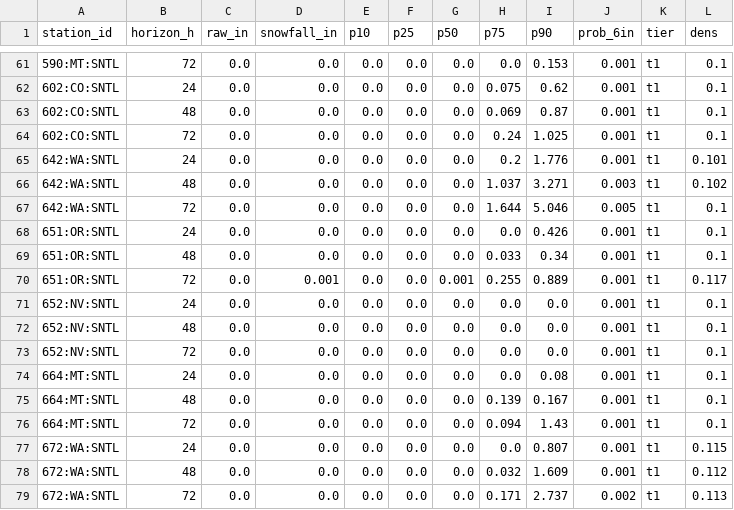
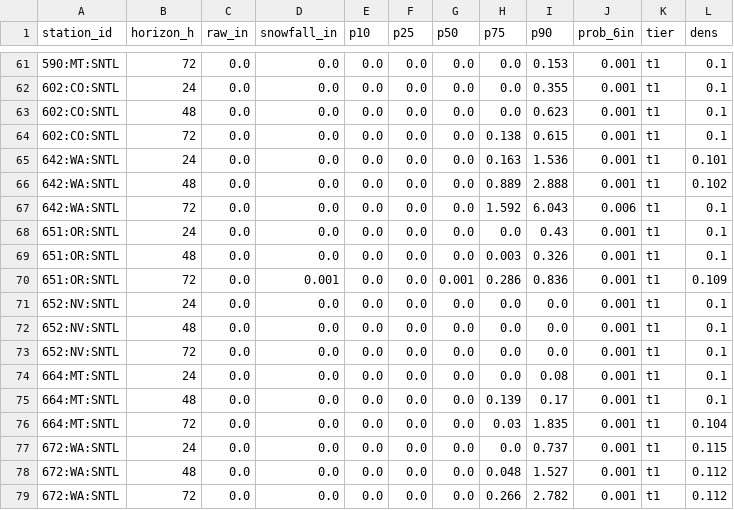
Before and after one commit to andrewnakas/open-powder-ml, a CSV file: history/stations/2026-11-06.csv, drawn as a sheet; only a part is shown, gaps mark what is left out; the diff covers the shown part only.

```diff
--- a/history/stations/2026-11-06.csv
+++ b/history/stations/2026-11-06.csv
@@ -61,11 +61,11 @@ station_id,horizon_h,raw_in,snowfall_in,p10,p25,p50,p75,p90,prob_6in,tier,dens
 590:MT:SNTL,72,0.0,0.0,0.0,0.0,0.0,0.0,0.153,0.001,t1,0.1
-602:CO:SNTL,24,0.0,0.0,0.0,0.0,0.0,0.075,0.62,0.001,t1,0.1
-602:CO:SNTL,48,0.0,0.0,0.0,0.0,0.0,0.069,0.87,0.001,t1,0.1
-602:CO:SNTL,72,0.0,0.0,0.0,0.0,0.0,0.24,1.025,0.001,t1,0.1
-642:WA:SNTL,24,0.0,0.0,0.0,0.0,0.0,0.2,1.776,0.001,t1,0.101
-642:WA:SNTL,48,0.0,0.0,0.0,0.0,0.0,1.037,3.271,0.003,t1,0.102
-642:WA:SNTL,72,0.0,0.0,0.0,0.0,0.0,1.644,5.046,0.005,t1,0.1
-651:OR:SNTL,24,0.0,0.0,0.0,0.0,0.0,0.0,0.426,0.001,t1,0.1
-651:OR:SNTL,48,0.0,0.0,0.0,0.0,0.0,0.033,0.34,0.001,t1,0.1
-651:OR:SNTL,72,0.0,0.001,0.0,0.0,0.001,0.255,0.889,0.001,t1,0.117
+602:CO:SNTL,24,0.0,0.0,0.0,0.0,0.0,0.0,0.355,0.001,t1,0.1
+602:CO:SNTL,48,0.0,0.0,0.0,0.0,0.0,0.0,0.623,0.001,t1,0.1
+602:CO:SNTL,72,0.0,0.0,0.0,0.0,0.0,0.138,0.615,0.001,t1,0.1
+642:WA:SNTL,24,0.0,0.0,0.0,0.0,0.0,0.163,1.536,0.001,t1,0.101
+642:WA:SNTL,48,0.0,0.0,0.0,0.0,0.0,0.889,2.888,0.001,t1,0.102
+642:WA:SNTL,72,0.0,0.0,0.0,0.0,0.0,1.592,6.043,0.006,t1,0.1
+651:OR:SNTL,24,0.0,0.0,0.0,0.0,0.0,0.0,0.43,0.001,t1,0.1
+651:OR:SNTL,48,0.0,0.0,0.0,0.0,0.0,0.003,0.326,0.001,t1,0.1
+651:OR:SNTL,72,0.0,0.001,0.0,0.0,0.001,0.286,0.836,0.001,t1,0.109
 652:NV:SNTL,24,0.0,0.0,0.0,0.0,0.0,0.0,0.0,0.001,t1,0.1
@@ -74,6 +74,6 @@ station_id,horizon_h,raw_in,snowfall_in,p10,p25,p50,p75,p90,prob_6in,tier,dens
 664:MT:SNTL,24,0.0,0.0,0.0,0.0,0.0,0.0,0.08,0.001,t1,0.1
-664:MT:SNTL,48,0.0,0.0,0.0,0.0,0.0,0.139,0.167,0.001,t1,0.1
-664:MT:SNTL,72,0.0,0.0,0.0,0.0,0.0,0.094,1.43,0.001,t1,0.1
-672:WA:SNTL,24,0.0,0.0,0.0,0.0,0.0,0.0,0.807,0.001,t1,0.115
-672:WA:SNTL,48,0.0,0.0,0.0,0.0,0.0,0.032,1.609,0.001,t1,0.112
-672:WA:SNTL,72,0.0,0.0,0.0,0.0,0.0,0.171,2.737,0.002,t1,0.113
+664:MT:SNTL,48,0.0,0.0,0.0,0.0,0.0,0.139,0.17,0.001,t1,0.1
+664:MT:SNTL,72,0.0,0.0,0.0,0.0,0.0,0.03,1.835,0.001,t1,0.104
+672:WA:SNTL,24,0.0,0.0,0.0,0.0,0.0,0.0,0.737,0.001,t1,0.115
+672:WA:SNTL,48,0.0,0.0,0.0,0.0,0.0,0.048,1.527,0.001,t1,0.112
+672:WA:SNTL,72,0.0,0.0,0.0,0.0,0.0,0.266,2.782,0.001,t1,0.112
```
Also changed, not shown: 1 added row, 1 removed row and 96 edited cells elsewhere in this file, history/observers/2026-11-06.csv, history/resorts-na/2026-11-06.csv, 3 other files.
